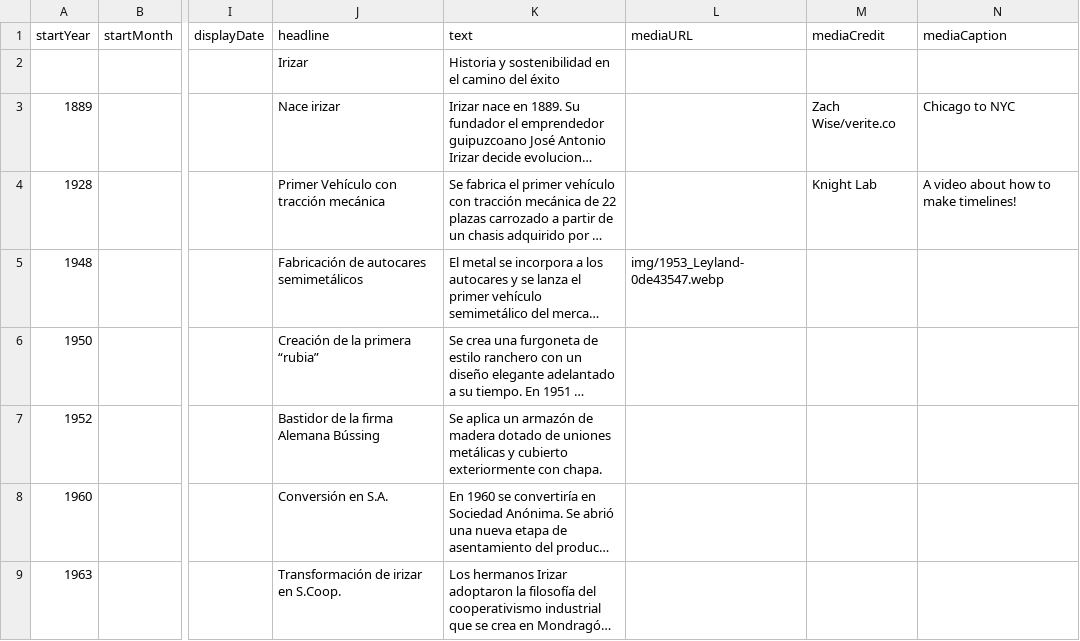
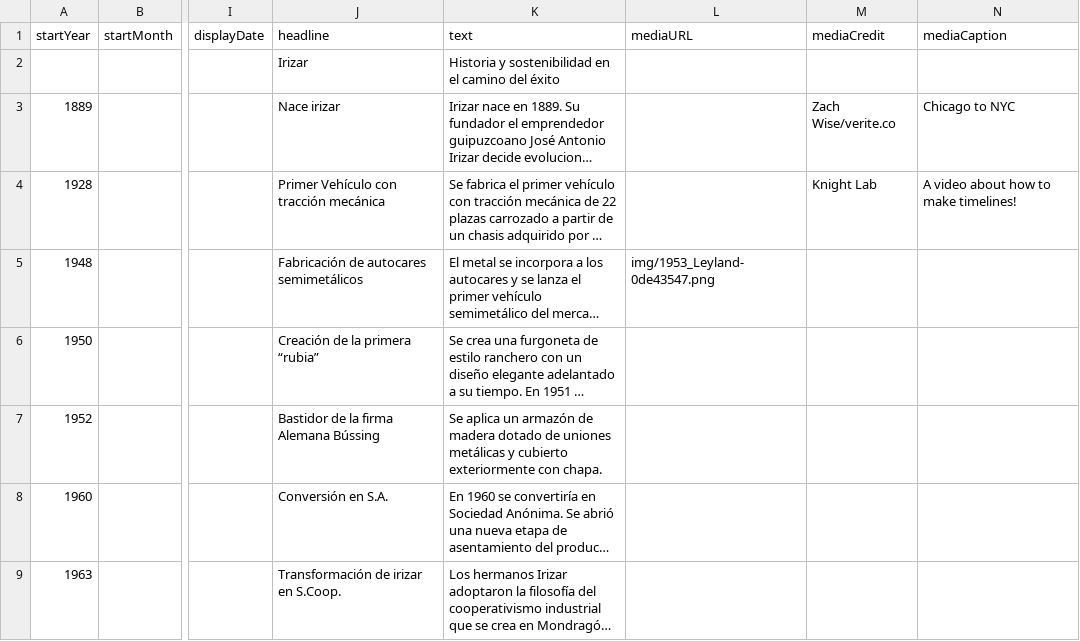
Before and after one commit to DeustoKom/PWEB24-cronologia, a CSV file: docs/grupo2/timeline-data.csv, drawn as a sheet; only a part is shown, gaps mark what is left out; long unchanged cells end in …; the diff names each change by its address in the sheet, - before the commit and + after, or states it on an @@ line.

Commit message:
Update timeline-data.csv

```diff
--- a/docs/grupo2/timeline-data.csv
+++ b/docs/grupo2/timeline-data.csv
-L5 (mediaURL): img/1953_Leyland-0de43547.webp
+L5 (mediaURL): img/1953_Leyland-0de43547.png
```
